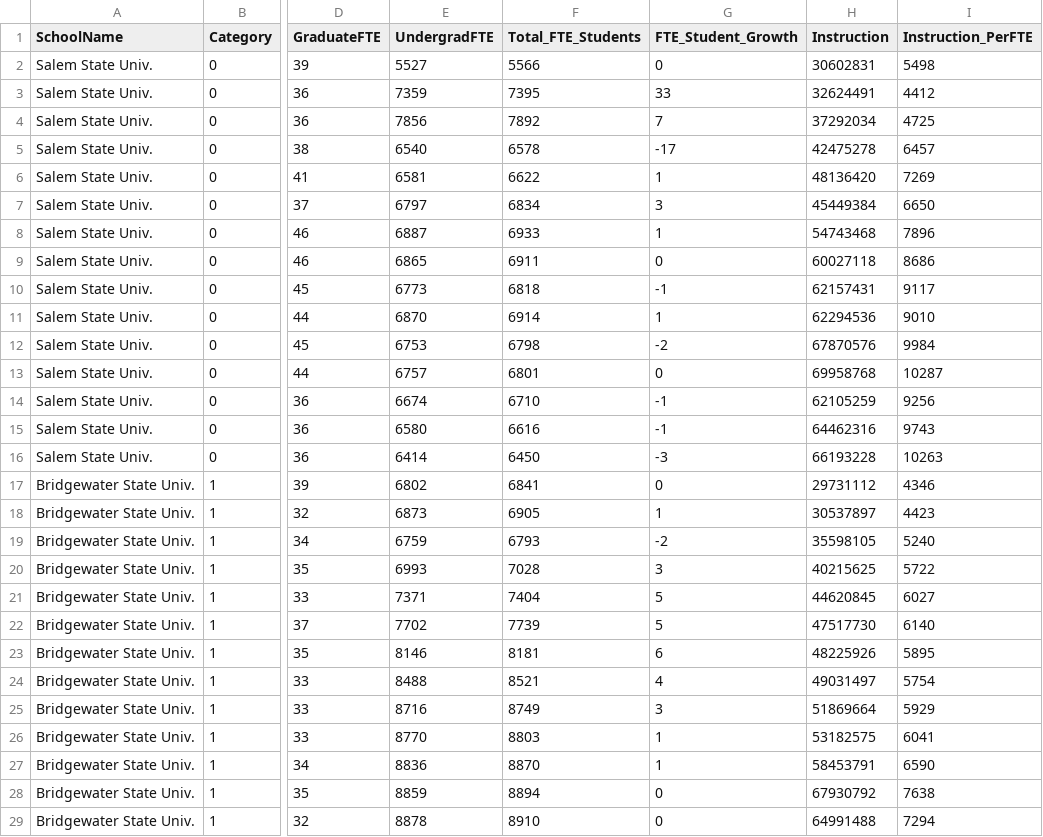
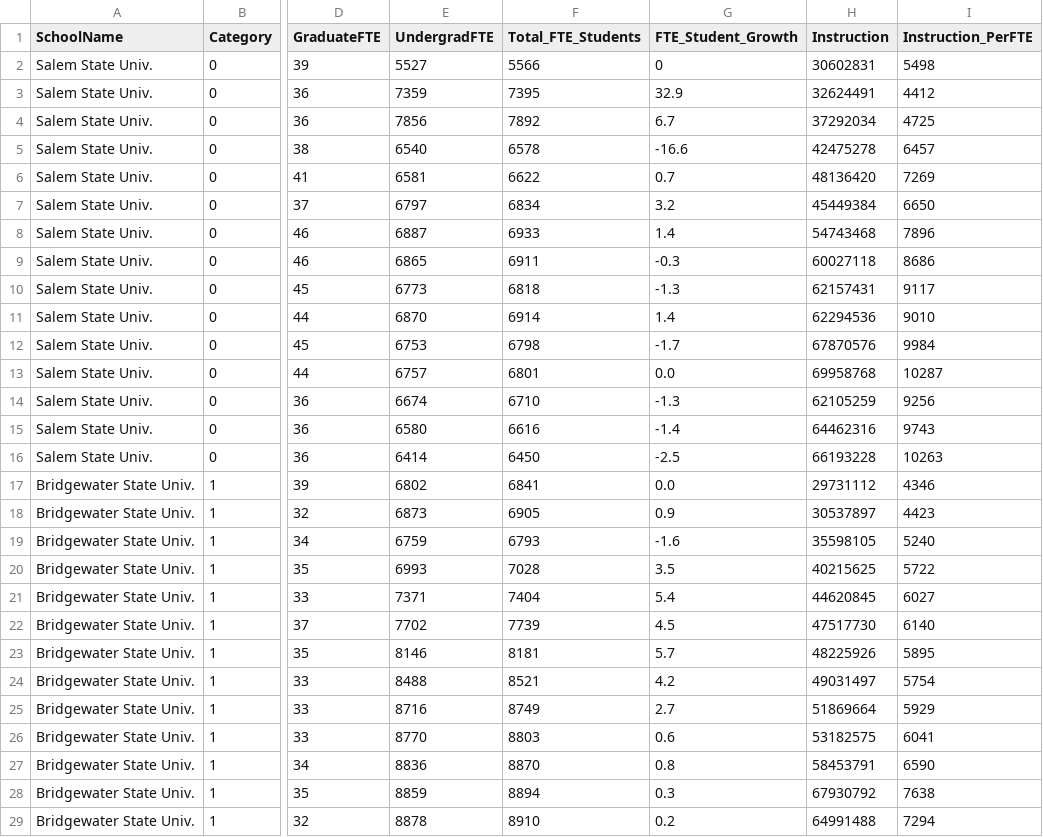
Before and after one commit to NEU-DS-4200-F20/project-group15-university_enrollment-spending, a CSV file: data/Data.csv, drawn as a sheet; only a part is shown, gaps mark what is left out; the diff covers the shown part only; the diff names each change by its address in the sheet, - before the commit and + after, or states it on an @@ line.

Commit message:
Update Data.csv
Added a decimal place to enrollment growth column

```diff
--- a/data/Data.csv
+++ b/data/Data.csv
-G3 (FTE_Student_Growth): 33
+G3 (FTE_Student_Growth): 32.9
-G4 (FTE_Student_Growth): 7
+G4 (FTE_Student_Growth): 6.7
-G5 (FTE_Student_Growth): -17
+G5 (FTE_Student_Growth): -16.6
-G6 (FTE_Student_Growth): 1
+G6 (FTE_Student_Growth): 0.7
-G7 (FTE_Student_Growth): 3
+G7 (FTE_Student_Growth): 3.2
-G8 (FTE_Student_Growth): 1
+G8 (FTE_Student_Growth): 1.4
-G9 (FTE_Student_Growth): 0
+G9 (FTE_Student_Growth): -0.3
-G10 (FTE_Student_Growth): -1
+G10 (FTE_Student_Growth): -1.3
-G11 (FTE_Student_Growth): 1
+G11 (FTE_Student_Growth): 1.4
-G12 (FTE_Student_Growth): -2
+G12 (FTE_Student_Growth): -1.7
-G13 (FTE_Student_Growth): 0
+G13 (FTE_Student_Growth): 0.0
-G14 (FTE_Student_Growth): -1
+G14 (FTE_Student_Growth): -1.3
-G15 (FTE_Student_Growth): -1
+G15 (FTE_Student_Growth): -1.4
-G16 (FTE_Student_Growth): -3
+G16 (FTE_Student_Growth): -2.5
-G17 (FTE_Student_Growth): 0
+G17 (FTE_Student_Growth): 0.0
-G18 (FTE_Student_Growth): 1
+G18 (FTE_Student_Growth): 0.9
-G19 (FTE_Student_Growth): -2
+G19 (FTE_Student_Growth): -1.6
-G20 (FTE_Student_Growth): 3
+G20 (FTE_Student_Growth): 3.5
-G21 (FTE_Student_Growth): 5
+G21 (FTE_Student_Growth): 5.4
-G22 (FTE_Student_Growth): 5
+G22 (FTE_Student_Growth): 4.5
-G23 (FTE_Student_Growth): 6
+G23 (FTE_Student_Growth): 5.7
-G24 (FTE_Student_Growth): 4
+G24 (FTE_Student_Growth): 4.2
-G25 (FTE_Student_Growth): 3
+G25 (FTE_Student_Growth): 2.7
-G26 (FTE_Student_Growth): 1
+G26 (FTE_Student_Growth): 0.6
-G27 (FTE_Student_Growth): 1
+G27 (FTE_Student_Growth): 0.8
-G28 (FTE_Student_Growth): 0
+G28 (FTE_Student_Growth): 0.3
-G29 (FTE_Student_Growth): 0
+G29 (FTE_Student_Growth): 0.2
```
Also changed, not shown: 107 edited cells elsewhere in this file.
